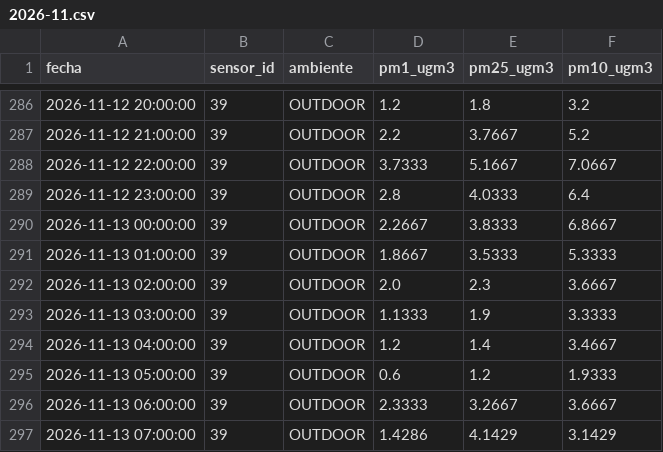
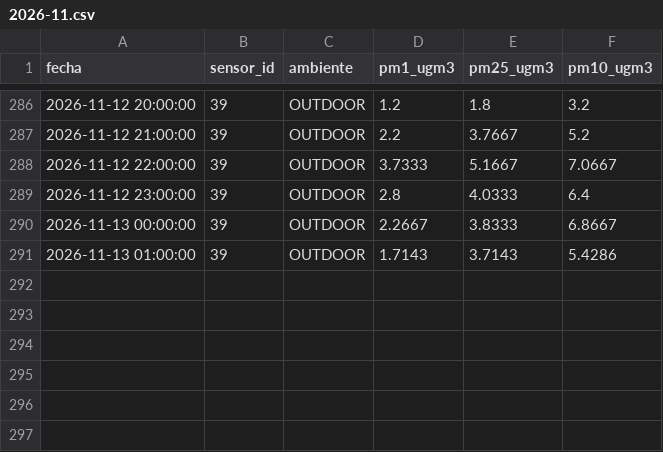
Before and after one commit to cmasudd/aireAysen, a CSV file: data/sensor-39/2026-11.csv, drawn as a sheet; only a part is shown, gaps mark what is left out.

```diff
--- a/data/sensor-39/2026-11.csv
+++ b/data/sensor-39/2026-11.csv
@@ -290,8 +290,2 @@ fecha,sensor_id,ambiente,pm1_ugm3,pm25_ugm3,pm10_ugm3
 2026-11-13 00:00:00,39,OUTDOOR,2.2667,3.8333,6.8667
-2026-11-13 01:00:00,39,OUTDOOR,1.8667,3.5333,5.3333
-2026-11-13 02:00:00,39,OUTDOOR,2.0,2.3,3.6667
-2026-11-13 03:00:00,39,OUTDOOR,1.1333,1.9,3.3333
-2026-11-13 04:00:00,39,OUTDOOR,1.2,1.4,3.4667
-2026-11-13 05:00:00,39,OUTDOOR,0.6,1.2,1.9333
-2026-11-13 06:00:00,39,OUTDOOR,2.3333,3.2667,3.6667
-2026-11-13 07:00:00,39,OUTDOOR,1.4286,4.1429,3.1429
+2026-11-13 01:00:00,39,OUTDOOR,1.7143,3.7143,5.4286
```
Also changed, not shown: data/latest.csv, 1 other file.
